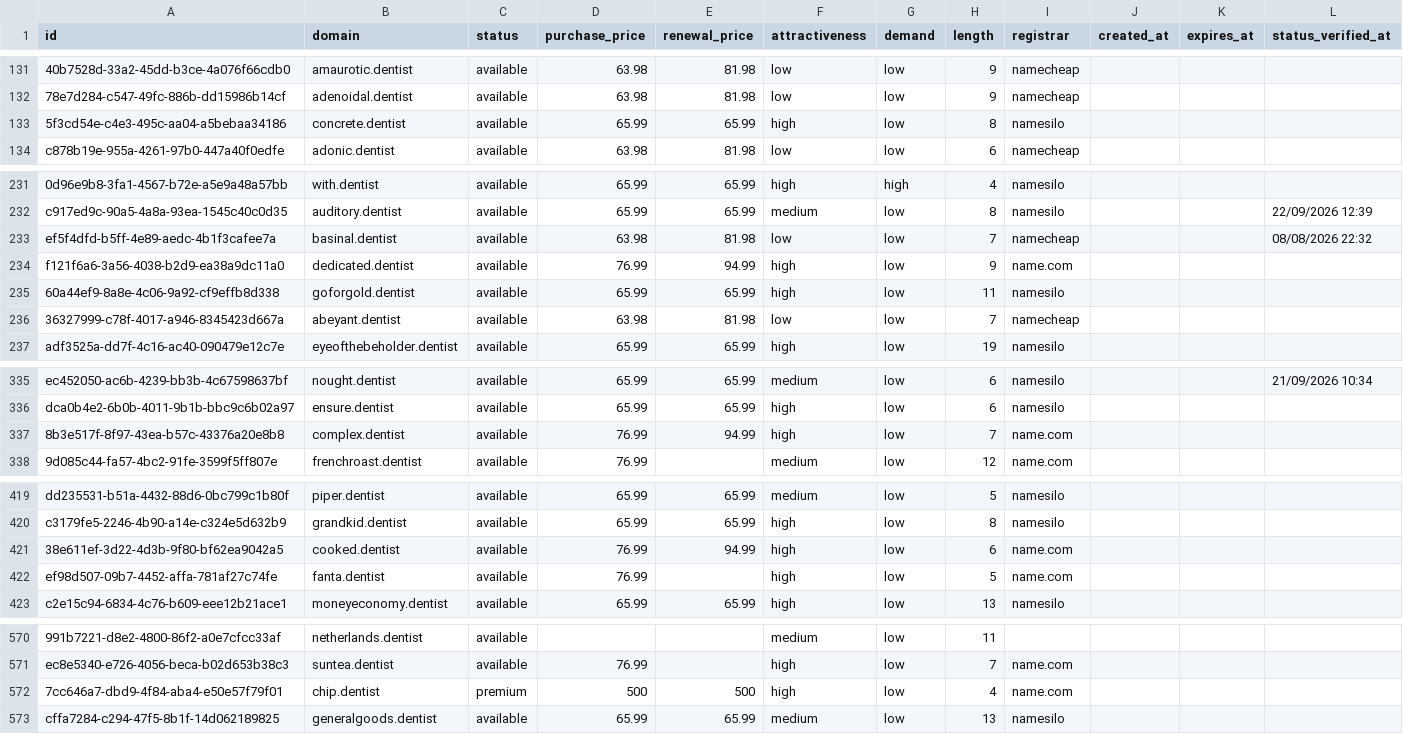
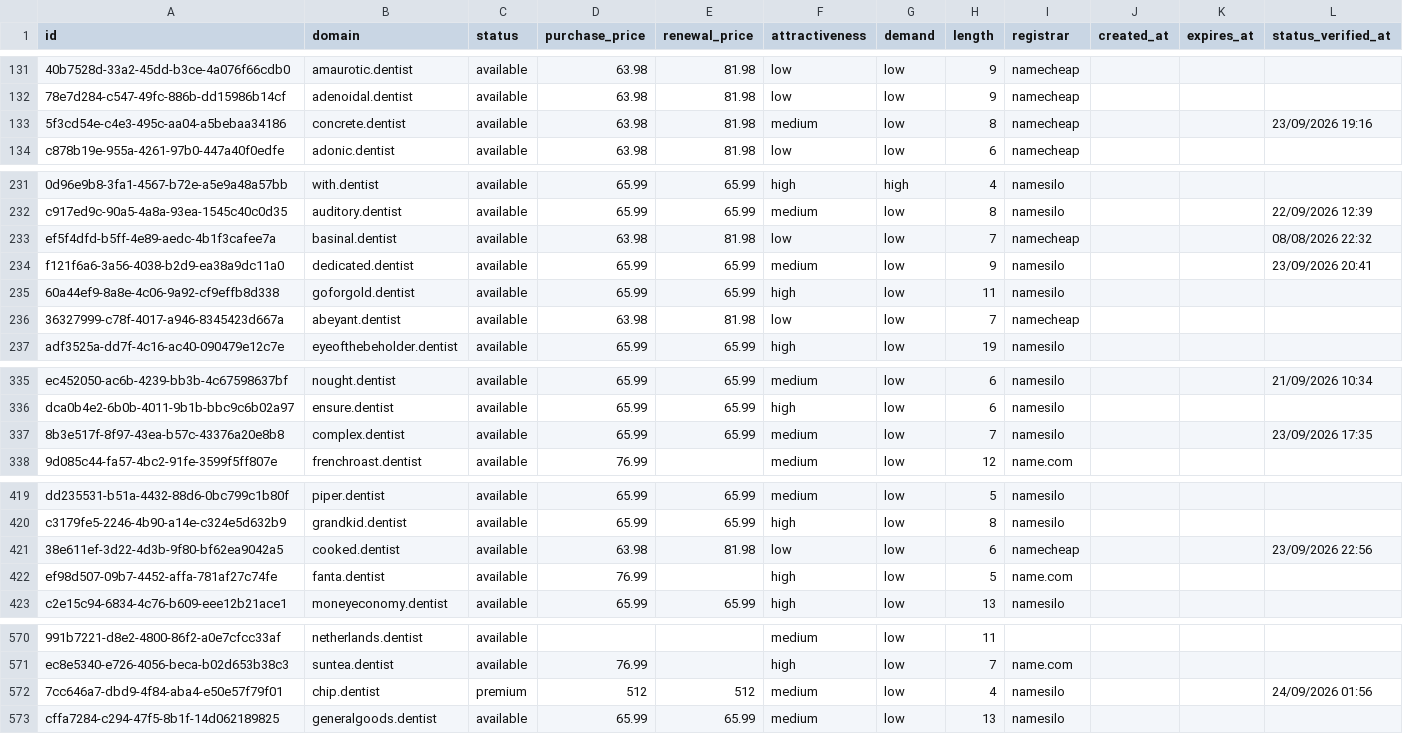
Before and after one commit to UniqueDomains/dentist-oneword-domains, a CSV file: dentist.csv, drawn as a sheet; only a part is shown, gaps mark what is left out; the diff covers the shown part only; the diff names each change by its address in the sheet, - before the commit and + after, or states it on an @@ line.

```diff
--- a/dentist.csv
+++ b/dentist.csv
-D133 (purchase_price): 65.99
+D133 (purchase_price): 63.98
-E133 (renewal_price): 65.99
+E133 (renewal_price): 81.98
-F133 (attractiveness): high
+F133 (attractiveness): medium
-I133 (registrar): namesilo
+I133 (registrar): namecheap
-L133 (status_verified_at): (empty)
+L133 (status_verified_at): 23/09/2026 19:16
-D234 (purchase_price): 76.99
+D234 (purchase_price): 65.99
-E234 (renewal_price): 94.99
+E234 (renewal_price): 65.99
-F234 (attractiveness): high
+F234 (attractiveness): medium
-I234 (registrar): name.com
+I234 (registrar): namesilo
-L234 (status_verified_at): (empty)
+L234 (status_verified_at): 23/09/2026 20:41
-D337 (purchase_price): 76.99
+D337 (purchase_price): 65.99
-E337 (renewal_price): 94.99
+E337 (renewal_price): 65.99
-F337 (attractiveness): high
+F337 (attractiveness): medium
-I337 (registrar): name.com
+I337 (registrar): namesilo
-L337 (status_verified_at): (empty)
+L337 (status_verified_at): 23/09/2026 17:35
-D421 (purchase_price): 76.99
+D421 (purchase_price): 63.98
-E421 (renewal_price): 94.99
+E421 (renewal_price): 81.98
-F421 (attractiveness): high
+F421 (attractiveness): low
-I421 (registrar): name.com
+I421 (registrar): namecheap
-L421 (status_verified_at): (empty)
+L421 (status_verified_at): 23/09/2026 22:56
-D572 (purchase_price): 500
+D572 (purchase_price): 512
-E572 (renewal_price): 500
+E572 (renewal_price): 512
-F572 (attractiveness): high
+F572 (attractiveness): medium
-I572 (registrar): name.com
+I572 (registrar): namesilo
-L572 (status_verified_at): (empty)
+L572 (status_verified_at): 24/09/2026 01:56
```
Also changed, not shown: 102 edited cells elsewhere in this file, 4 other files.
